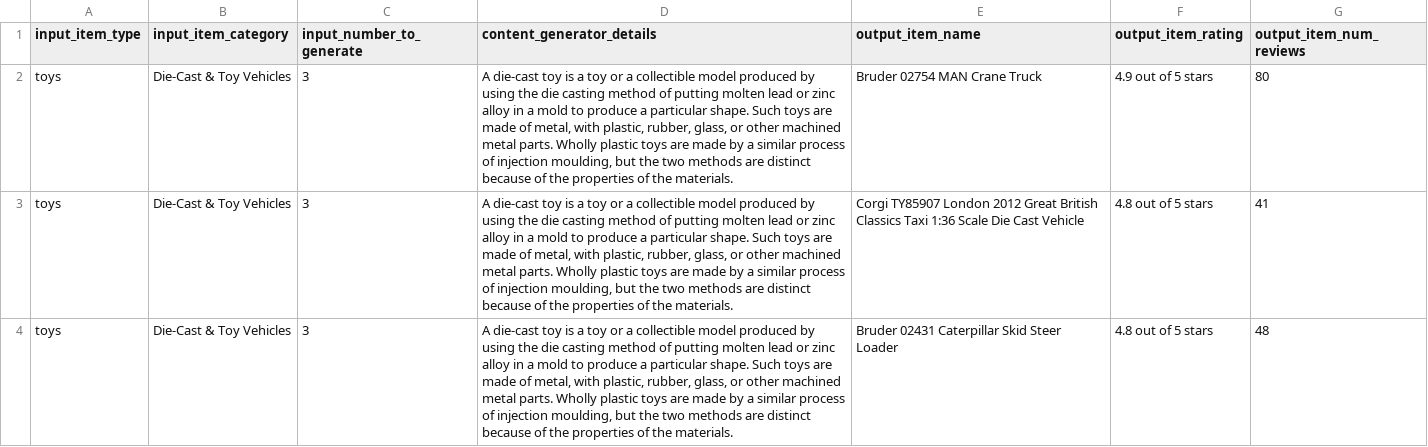
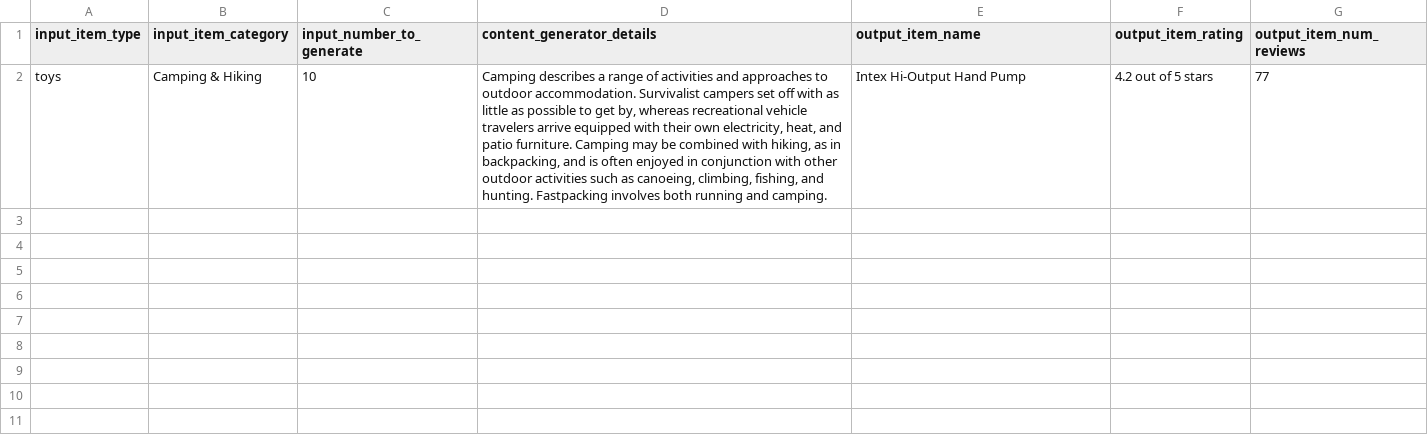
Before and after one commit to Terencetang11/CS361_Microservices_Project, a CSV file: output.csv, drawn as a sheet.

```diff
--- a/output.csv
+++ b/output.csv
@@ -1,4 +1,2 @@
 input_item_type,input_item_category,input_number_to_generate,content_generator_details,output_item_name,output_item_rating,output_item_num_reviews
-toys,Die-Cast & Toy Vehicles,3,"A die-cast toy is a toy or a collectible model produced by using the die casting method of putting molten lead or zinc alloy in a mold to produce a particular shape. Such toys are made of metal, with plastic, rubber, glass, or other machined metal parts. Wholly plastic toys are made by a similar process of injection moulding, but the two methods are distinct because of the properties of the materials.",Bruder 02754 MAN Crane Truck,4.9 out of 5 stars,80
-toys,Die-Cast & Toy Vehicles,3,"A die-cast toy is a toy or a collectible model produced by using the die casting method of putting molten lead or zinc alloy in a mold to produce a particular shape. Such toys are made of metal, with plastic, rubber, glass, or other machined metal parts. Wholly plastic toys are made by a similar process of injection moulding, but the two methods are distinct because of the properties of the materials.",Corgi TY85907 London 2012 Great British Classics Taxi 1:36 Scale Die Cast Vehicle,4.8 out of 5 stars,41
-toys,Die-Cast & Toy Vehicles,3,"A die-cast toy is a toy or a collectible model produced by using the die casting method of putting molten lead or zinc alloy in a mold to produce a particular shape. Such toys are made of metal, with plastic, rubber, glass, or other machined metal parts. Wholly plastic toys are made by a similar process of injection moulding, but the two methods are distinct because of the properties of the materials.",Bruder 02431 Caterpillar Skid Steer Loader,4.8 out of 5 stars,48
+toys,Camping & Hiking,10,"Camping describes a range of activities and approaches to outdoor accommodation. Survivalist campers set off with as little as possible to get by, whereas recreational vehicle travelers arrive equipped with their own electricity, heat, and patio furniture. Camping may be combined with hiking, as in backpacking, and is often enjoyed in conjunction with other outdoor activities such as canoeing, climbing, fishing, and hunting. Fastpacking involves both running and camping.",Intex Hi-Output Hand Pump,4.2 out of 5 stars,77
```
Also changed, not shown: 3 other files.
